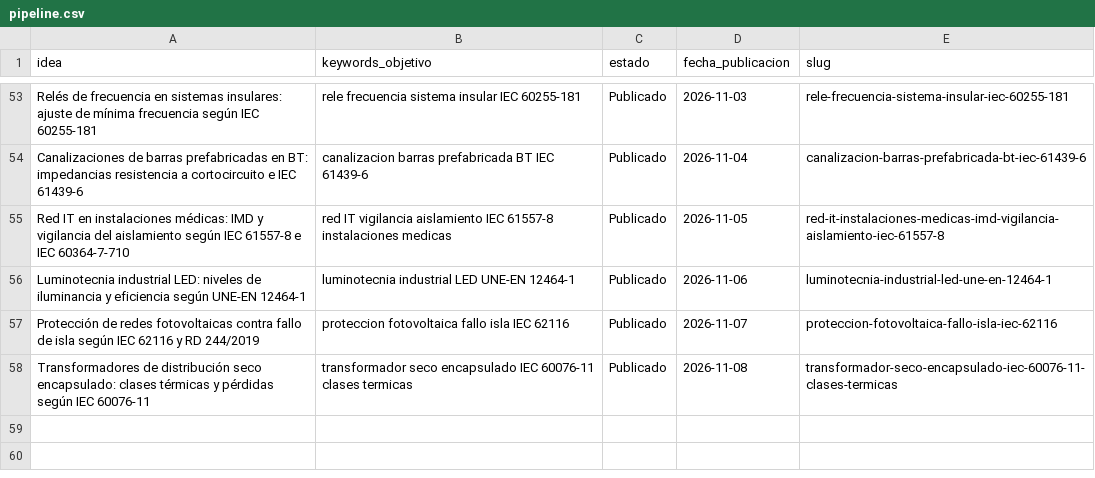
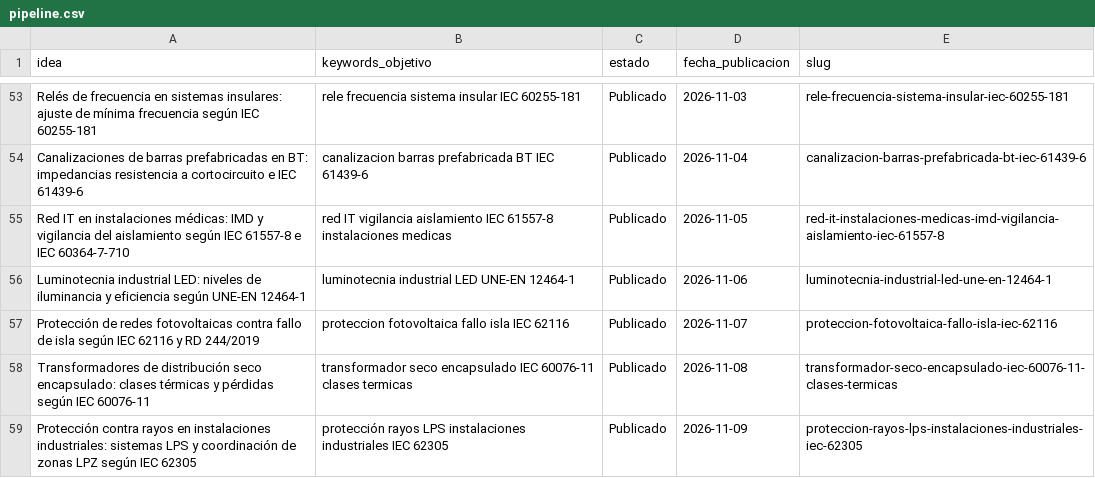
Before and after one commit to sauron897/blog-electricidad-ia., a CSV file: agente/pipeline.csv, drawn as a sheet; only a part is shown, gaps mark what is left out.

```diff
--- a/agente/pipeline.csv
+++ b/agente/pipeline.csv
@@ -58 +58,2 @@ Protección de redes fotovoltaicas contra fallo de isla según IEC 62116 y RD 24
 Transformadores de distribución seco encapsulado: clases térmicas y pérdidas según IEC 60076-11,transformador seco encapsulado IEC 60076-11 clases termicas,Publicado,2026-11-08,transformador-seco-encapsulado-iec-60076-11-clases-termicas
+Protección contra rayos en instalaciones industriales: sistemas LPS y coordinación de zonas LPZ según IEC 62305,protección rayos LPS instalaciones industriales IEC 62305,Publicado,2026-11-09,proteccion-rayos-lps-instalaciones-industriales-iec-62305
```
